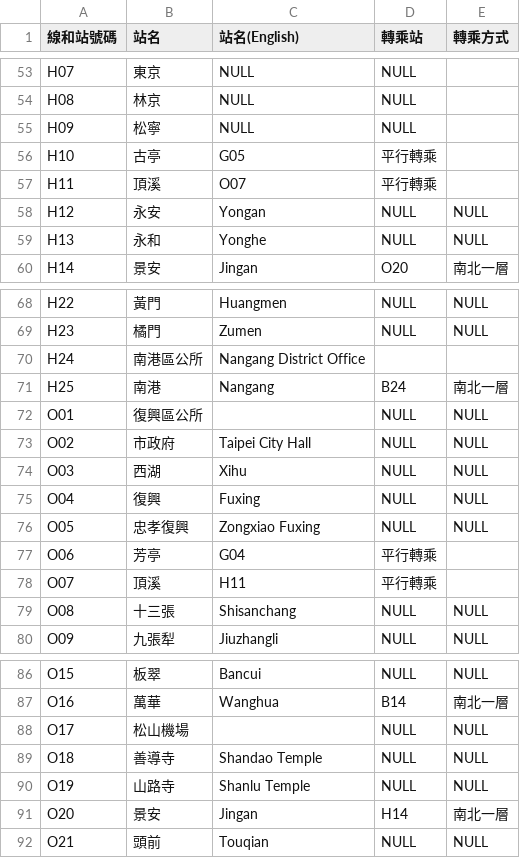
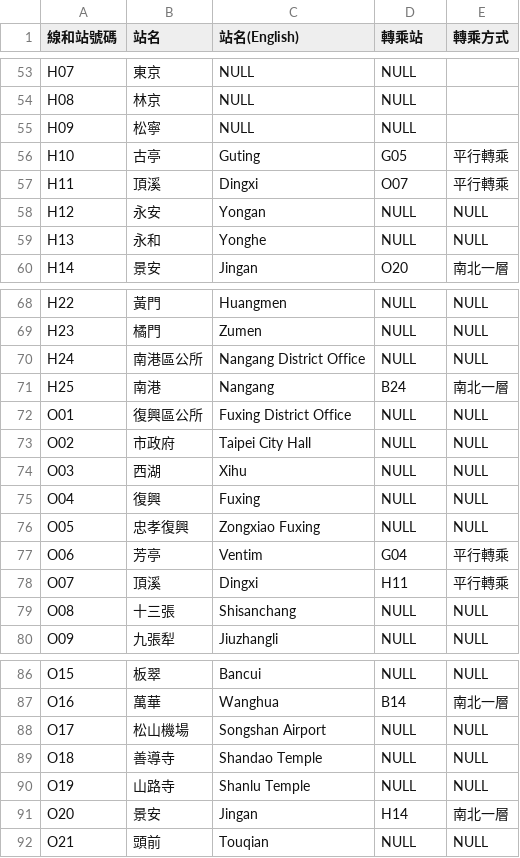
Before and after one commit to Ventim509/pandas, a CSV file: MathMRT.csv, drawn as a sheet; only a part is shown, gaps mark what is left out.

Commit message:
Update MathMRT.csv

```diff
--- a/MathMRT.csv
+++ b/MathMRT.csv
@@ -55,4 +55,4 @@ H08,林京,NULL,NULL
 H09,松寧,NULL,NULL
-H10,古亭,G05,平行轉乘
-H11,頂溪,O07,平行轉乘
+H10,古亭,Guting,G05,平行轉乘
+H11,頂溪,Dingxi,O07,平行轉乘
 H12,永安,Yongan,NULL,NULL
@@ -69,5 +69,5 @@ H22,黃門,Huangmen,NULL,NULL
 H23,橘門,Zumen,NULL,NULL
-H24,南港區公所,Nangang District Office,,
+H24,南港區公所,Nangang District Office,NULL,NULL
 H25,南港,Nangang,B24,南北一層
-O01,復興區公所,,NULL,NULL
+O01,復興區公所,Fuxing District Office,NULL,NULL
 O02,市政府,Taipei City Hall,NULL,NULL
@@ -76,4 +76,4 @@ O04,復興,Fuxing,NULL,NULL
 O05,忠孝復興,Zongxiao Fuxing,NULL,NULL
-O06,芳亭,G04,平行轉乘
-O07,頂溪,H11,平行轉乘
+O06,芳亭,Ventim,G04,平行轉乘
+O07,頂溪,Dingxi,H11,平行轉乘
 O08,十三張,Shisanchang,NULL,NULL
@@ -87,3 +87,3 @@ O15,板翠,Bancui,NULL,NULL
 O16,萬華,Wanghua,B14,南北一層
-O17,松山機場,,NULL,NULL
+O17,松山機場,Songshan Airport,NULL,NULL
 O18,善導寺,Shandao Temple,NULL,NULL
```
